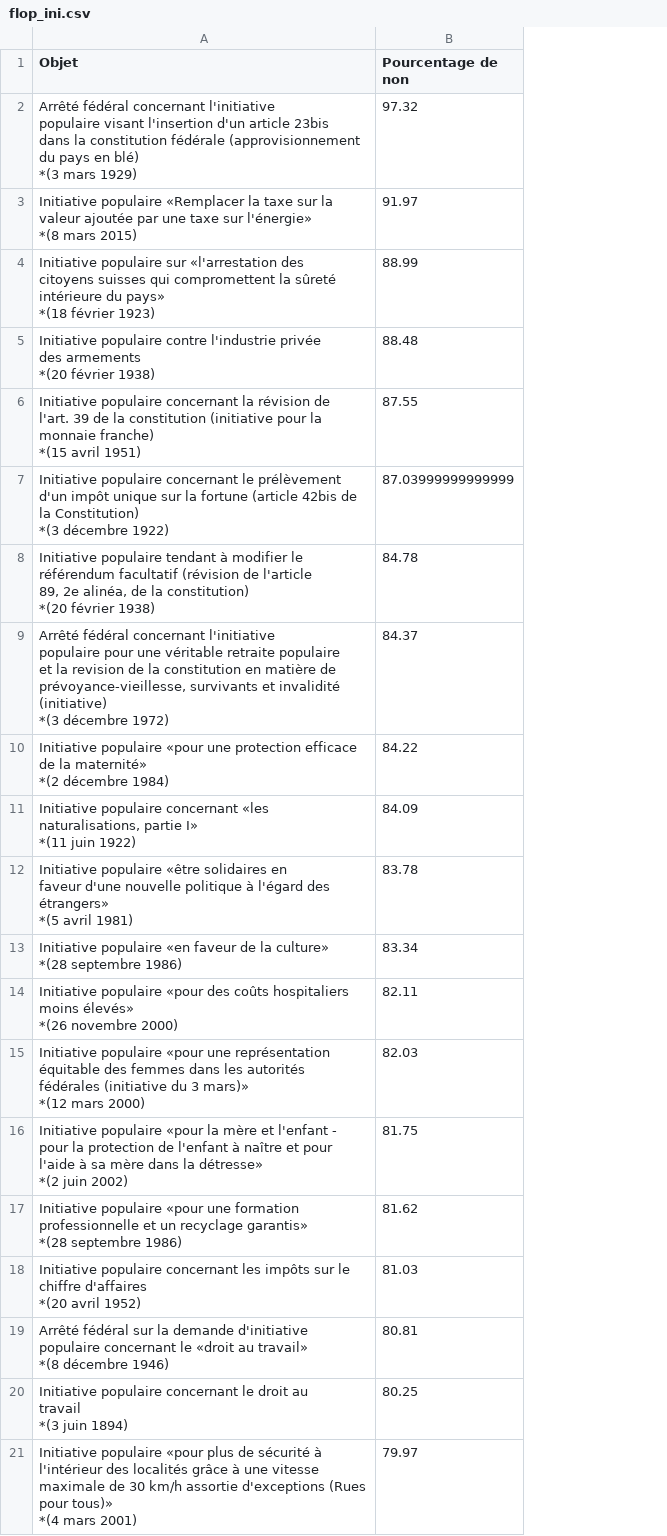
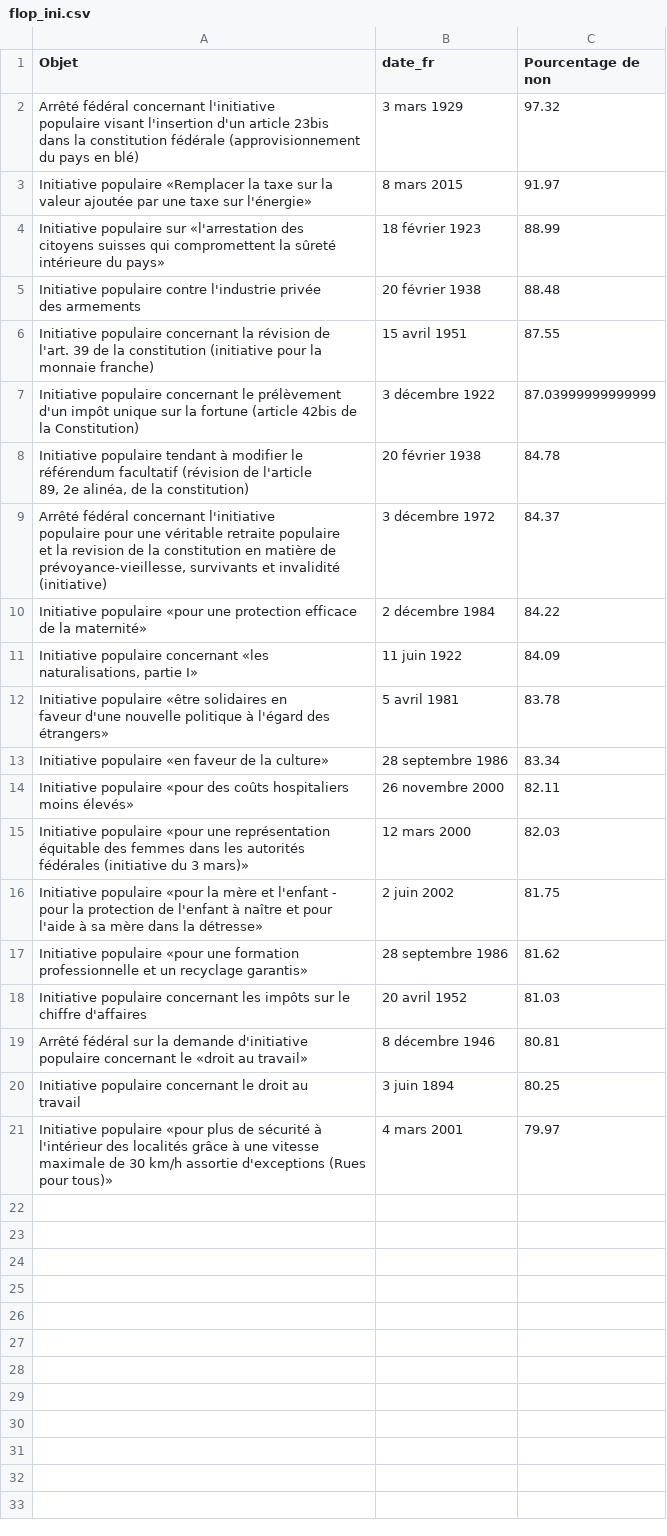
Before and after one commit to vey83/vot_fed, a CSV file: flop_ini.csv, drawn as a sheet; ↵ is a line break in a cell; the diff names each change by its address in the sheet, - before the commit and + after, or states it on an @@ line.

Commit message:
avec nouvelle colonne date

```diff
--- a/flop_ini.csv
+++ b/flop_ini.csv
+column B (date_fr), rows 2-21: 3 mars 1929 | 8 mars 2015 | 18 février 1923 | 20 février 1938 | 15 avril 1951 | 3 décembre 1922 | 20 février 1938 | 3 décembre 1972 | 2 décembre 1984 | 11 juin 1922 | 5 avril 1981 | 28 septembre 1986 | 26 novembre 2000 | 12 mars 2000 | 2 juin 2002 | 28 septembre 1986 | 20 avril 1952 | 8 décembre 1946 | 3 juin 1894 | 4 mars 2001
-A2 (Objet): …en blé) ↵ *(3 mars 1929)
+A2 (Objet): …en blé)
-A3 (Objet): …sur l'énergie» ↵ *(8 mars 2015)
+A3 (Objet): …sur l'énergie»
-A4 (Objet): …du pays» ↵ *(18 février 1923)
+A4 (Objet): …du pays»
-A5 (Objet): …des armements ↵ *(20 février 1938)
+A5 (Objet): …des armements
-A6 (Objet): …monnaie franche) ↵ *(15 avril 1951)
+A6 (Objet): …monnaie franche)
-A7 (Objet): …la Constitution) ↵ *(3 décembre 1922)
+A7 (Objet): …la Constitution)
-A8 (Objet): …la constitution) ↵ *(20 février 1938)
+A8 (Objet): …la constitution)
-A9 (Objet): …invalidité ↵ (initiative) ↵ *(3 décembre 1972)
+A9 (Objet): …invalidité ↵ (initiative)
-A10 (Objet): …la maternité» ↵ *(2 décembre 1984)
+A10 (Objet): …la maternité»
-A11 (Objet): …partie I» ↵ *(11 juin 1922)
+A11 (Objet): …partie I»
-A12 (Objet): …des ↵ étrangers» ↵ *(5 avril 1981)
+A12 (Objet): …des ↵ étrangers»
-A13 (Objet): …la culture» ↵ *(28 septembre 1986)
+A13 (Objet): …la culture»
-A14 (Objet): …moins élevés» ↵ *(26 novembre 2000)
+A14 (Objet): …moins élevés»
-A15 (Objet): …3 mars)» ↵ *(12 mars 2000)
+A15 (Objet): …3 mars)»
-A16 (Objet): …la détresse» ↵ *(2 juin 2002)
+A16 (Objet): …la détresse»
-A17 (Objet): …recyclage garantis» ↵ *(28 septembre 1986)
+A17 (Objet): …recyclage garantis»
-A18 (Objet): …chiffre d'affaires ↵ *(20 avril 1952)
+A18 (Objet): …chiffre d'affaires
-A19 (Objet): …au travail» ↵ *(8 décembre 1946)
+A19 (Objet): …au travail»
-A20 (Objet): …au ↵ travail ↵ *(3 juin 1894)
+A20 (Objet): …au ↵ travail
-A21 (Objet): …pour tous)» ↵ *(4 mars 2001)
+A21 (Objet): …pour tous)»
```
Also changed, not shown: top_ini.csv.
